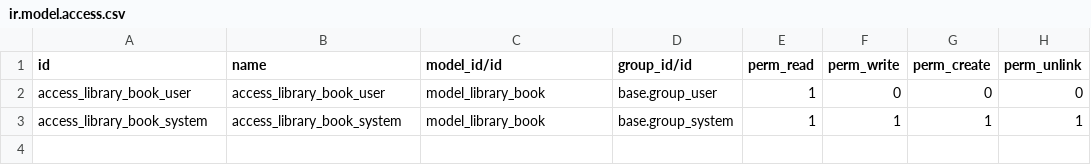
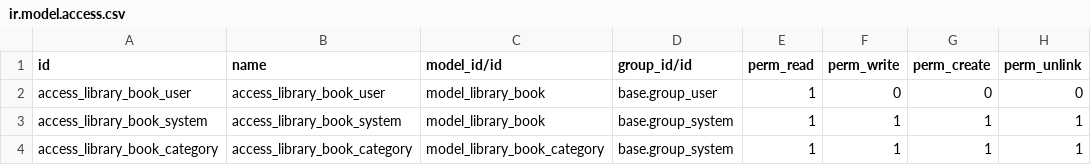
Before and after one commit to GarazdCreation/odoo-school, a CSV file: school_lesson_6_1/security/ir.model.access.csv, drawn as a sheet; the diff names each change by its address in the sheet, - before the commit and + after, or states it on an @@ line.

```diff
--- a/school_lesson_6_1/security/ir.model.access.csv
+++ b/school_lesson_6_1/security/ir.model.access.csv
+row 4: access_library_book_category | access_library_book_category | model_library_book_category | base.group_system | 1 | 1 | 1 | 1
```
Also changed, not shown: school_lesson_6_2/security/ir.model.access.csv, 12 other files.
